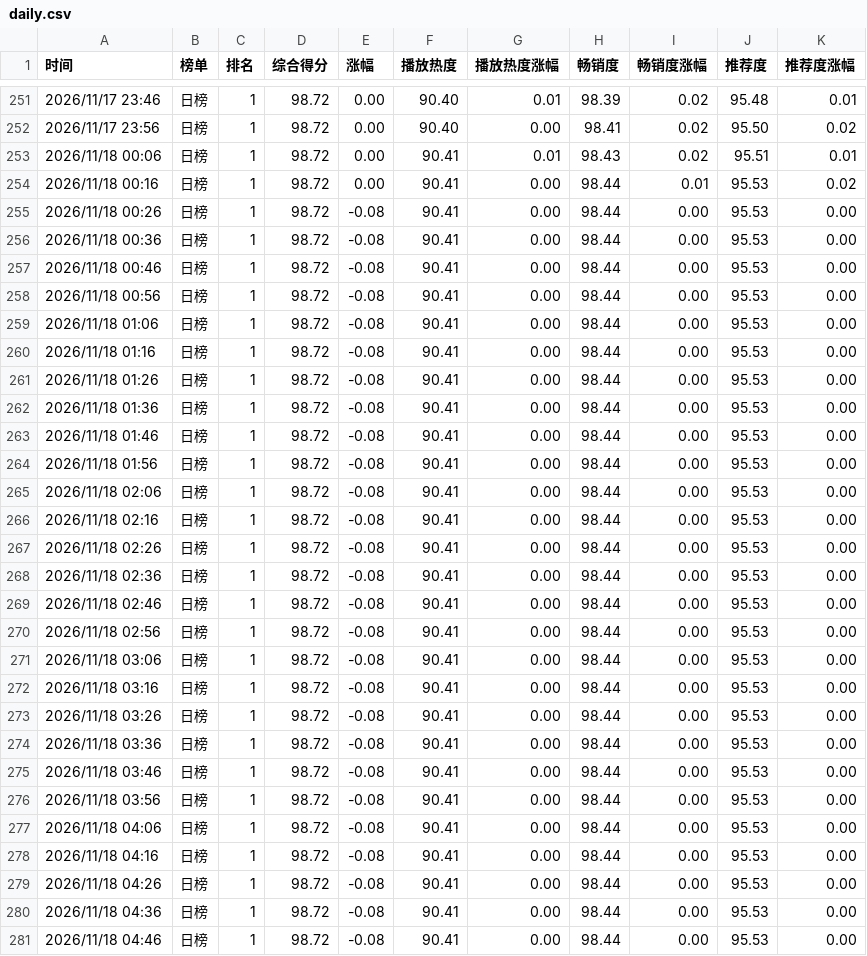
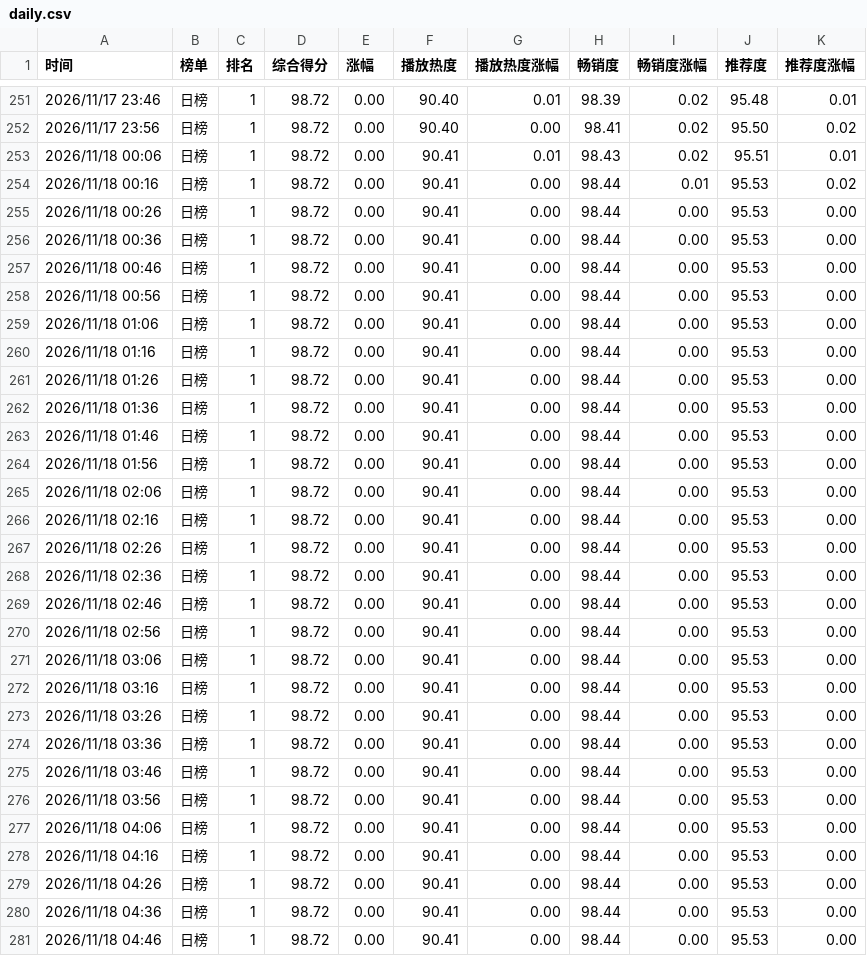
Before and after one commit to haanhaanL/mzc051, a CSV file: daily.csv, drawn as a sheet; only a part is shown, gaps mark what is left out; the diff covers the shown part only.

Commit message:
Update daily.csv

```diff
--- a/daily.csv
+++ b/daily.csv
@@ -254,28 +254,28 @@
 2026/11/18 00:16,日榜,1,98.72,0.00,90.41,0.00,98.44,0.01,95.53,0.02
-2026/11/18 00:26,日榜,1,98.72,-0.08,90.41,0.00,98.44,0.00,95.53,0.00
-2026/11/18 00:36,日榜,1,98.72,-0.08,90.41,0.00,98.44,0.00,95.53,0.00
-2026/11/18 00:46,日榜,1,98.72,-0.08,90.41,0.00,98.44,0.00,95.53,0.00
-2026/11/18 00:56,日榜,1,98.72,-0.08,90.41,0.00,98.44,0.00,95.53,0.00
-2026/11/18 01:06,日榜,1,98.72,-0.08,90.41,0.00,98.44,0.00,95.53,0.00
-2026/11/18 01:16,日榜,1,98.72,-0.08,90.41,0.00,98.44,0.00,95.53,0.00
-2026/11/18 01:26,日榜,1,98.72,-0.08,90.41,0.00,98.44,0.00,95.53,0.00
-2026/11/18 01:36,日榜,1,98.72,-0.08,90.41,0.00,98.44,0.00,95.53,0.00
-2026/11/18 01:46,日榜,1,98.72,-0.08,90.41,0.00,98.44,0.00,95.53,0.00
-2026/11/18 01:56,日榜,1,98.72,-0.08,90.41,0.00,98.44,0.00,95.53,0.00
-2026/11/18 02:06,日榜,1,98.72,-0.08,90.41,0.00,98.44,0.00,95.53,0.00
-2026/11/18 02:16,日榜,1,98.72,-0.08,90.41,0.00,98.44,0.00,95.53,0.00
-2026/11/18 02:26,日榜,1,98.72,-0.08,90.41,0.00,98.44,0.00,95.53,0.00
-2026/11/18 02:36,日榜,1,98.72,-0.08,90.41,0.00,98.44,0.00,95.53,0.00
-2026/11/18 02:46,日榜,1,98.72,-0.08,90.41,0.00,98.44,0.00,95.53,0.00
-2026/11/18 02:56,日榜,1,98.72,-0.08,90.41,0.00,98.44,0.00,95.53,0.00
-2026/11/18 03:06,日榜,1,98.72,-0.08,90.41,0.00,98.44,0.00,95.53,0.00
-2026/11/18 03:16,日榜,1,98.72,-0.08,90.41,0.00,98.44,0.00,95.53,0.00
-2026/11/18 03:26,日榜,1,98.72,-0.08,90.41,0.00,98.44,0.00,95.53,0.00
-2026/11/18 03:36,日榜,1,98.72,-0.08,90.41,0.00,98.44,0.00,95.53,0.00
-2026/11/18 03:46,日榜,1,98.72,-0.08,90.41,0.00,98.44,0.00,95.53,0.00
-2026/11/18 03:56,日榜,1,98.72,-0.08,90.41,0.00,98.44,0.00,95.53,0.00
-2026/11/18 04:06,日榜,1,98.72,-0.08,90.41,0.00,98.44,0.00,95.53,0.00
-2026/11/18 04:16,日榜,1,98.72,-0.08,90.41,0.00,98.44,0.00,95.53,0.00
-2026/11/18 04:26,日榜,1,98.72,-0.08,90.41,0.00,98.44,0.00,95.53,0.00
-2026/11/18 04:36,日榜,1,98.72,-0.08,90.41,0.00,98.44,0.00,95.53,0.00
-2026/11/18 04:46,日榜,1,98.72,-0.08,90.41,0.00,98.44,0.00,95.53,0.00
+2026/11/18 00:26,日榜,1,98.72,0.00,90.41,0.00,98.44,0.00,95.53,0.00
+2026/11/18 00:36,日榜,1,98.72,0.00,90.41,0.00,98.44,0.00,95.53,0.00
+2026/11/18 00:46,日榜,1,98.72,0.00,90.41,0.00,98.44,0.00,95.53,0.00
+2026/11/18 00:56,日榜,1,98.72,0.00,90.41,0.00,98.44,0.00,95.53,0.00
+2026/11/18 01:06,日榜,1,98.72,0.00,90.41,0.00,98.44,0.00,95.53,0.00
+2026/11/18 01:16,日榜,1,98.72,0.00,90.41,0.00,98.44,0.00,95.53,0.00
+2026/11/18 01:26,日榜,1,98.72,0.00,90.41,0.00,98.44,0.00,95.53,0.00
+2026/11/18 01:36,日榜,1,98.72,0.00,90.41,0.00,98.44,0.00,95.53,0.00
+2026/11/18 01:46,日榜,1,98.72,0.00,90.41,0.00,98.44,0.00,95.53,0.00
+2026/11/18 01:56,日榜,1,98.72,0.00,90.41,0.00,98.44,0.00,95.53,0.00
+2026/11/18 02:06,日榜,1,98.72,0.00,90.41,0.00,98.44,0.00,95.53,0.00
+2026/11/18 02:16,日榜,1,98.72,0.00,90.41,0.00,98.44,0.00,95.53,0.00
+2026/11/18 02:26,日榜,1,98.72,0.00,90.41,0.00,98.44,0.00,95.53,0.00
+2026/11/18 02:36,日榜,1,98.72,0.00,90.41,0.00,98.44,0.00,95.53,0.00
+2026/11/18 02:46,日榜,1,98.72,0.00,90.41,0.00,98.44,0.00,95.53,0.00
+2026/11/18 02:56,日榜,1,98.72,0.00,90.41,0.00,98.44,0.00,95.53,0.00
+2026/11/18 03:06,日榜,1,98.72,0.00,90.41,0.00,98.44,0.00,95.53,0.00
+2026/11/18 03:16,日榜,1,98.72,0.00,90.41,0.00,98.44,0.00,95.53,0.00
+2026/11/18 03:26,日榜,1,98.72,0.00,90.41,0.00,98.44,0.00,95.53,0.00
+2026/11/18 03:36,日榜,1,98.72,0.00,90.41,0.00,98.44,0.00,95.53,0.00
+2026/11/18 03:46,日榜,1,98.72,0.00,90.41,0.00,98.44,0.00,95.53,0.00
+2026/11/18 03:56,日榜,1,98.72,0.00,90.41,0.00,98.44,0.00,95.53,0.00
+2026/11/18 04:06,日榜,1,98.72,0.00,90.41,0.00,98.44,0.00,95.53,0.00
+2026/11/18 04:16,日榜,1,98.72,0.00,90.41,0.00,98.44,0.00,95.53,0.00
+2026/11/18 04:26,日榜,1,98.72,0.00,90.41,0.00,98.44,0.00,95.53,0.00
+2026/11/18 04:36,日榜,1,98.72,0.00,90.41,0.00,98.44,0.00,95.53,0.00
+2026/11/18 04:46,日榜,1,98.72,0.00,90.41,0.00,98.44,0.00,95.53,0.00
```
Also changed, not shown: 7 edited cells elsewhere in this file.
